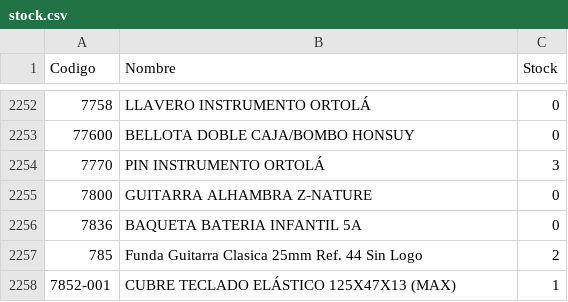
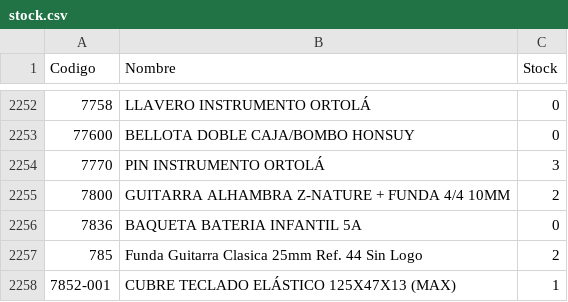
Before and after one commit to musicaldacapo/musicaldacapo.github.io, a CSV file: stock.csv, drawn as a sheet; only a part is shown, gaps mark what is left out.

Commit message:
Auto-update stock: 01-09 16:42

```diff
--- a/stock.csv
+++ b/stock.csv
@@ -2254,3 +2254,3 @@ Codigo,Nombre,Stock
 "7770","PIN INSTRUMENTO ORTOLÁ",3
-"7800","GUITARRA ALHAMBRA Z-NATURE",0
+"7800","GUITARRA ALHAMBRA Z-NATURE + FUNDA 4/4 10MM",2
 "7836","BAQUETA BATERIA INFANTIL 5A",0
```
